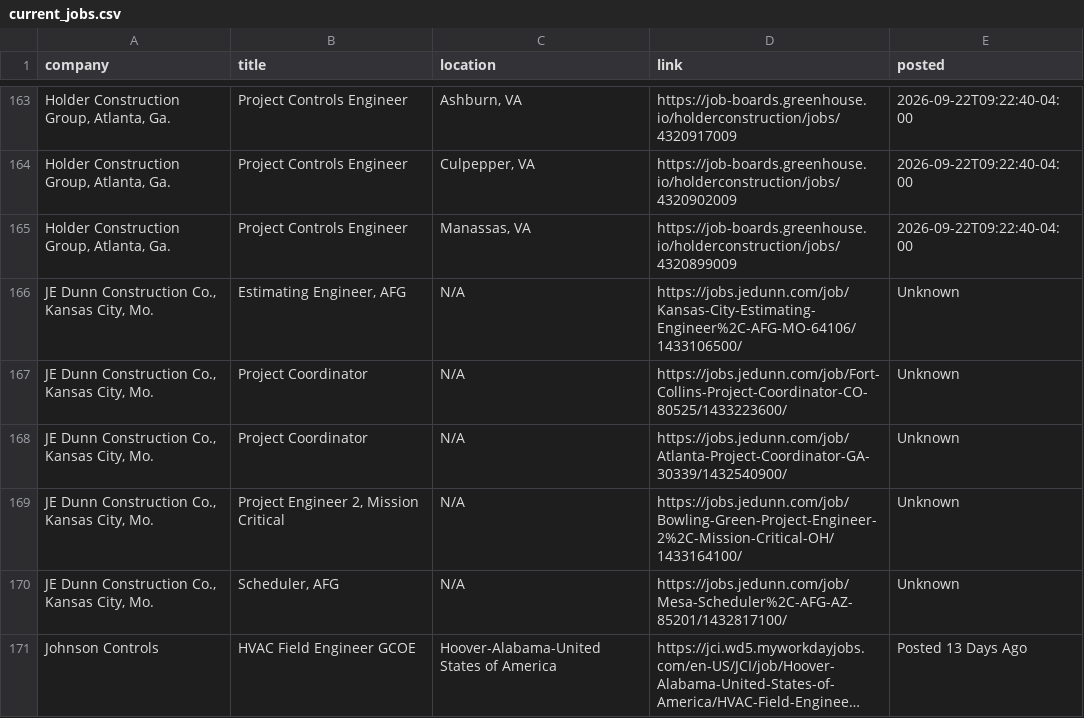
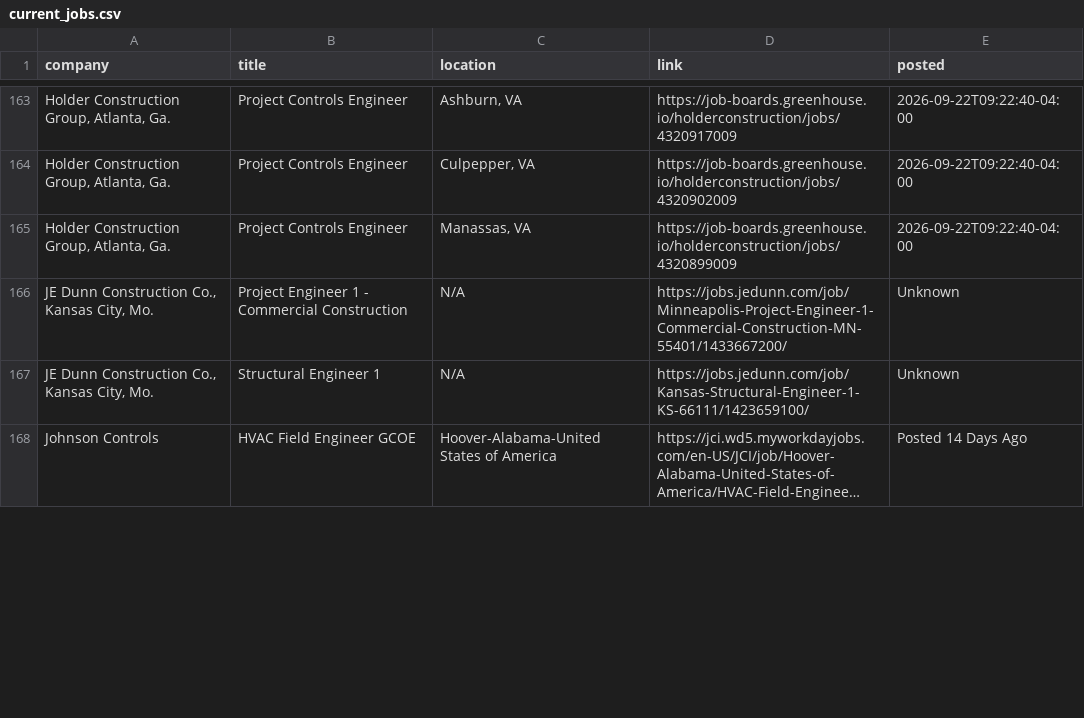
Before and after one commit to sandeepreddy46-max/Jobscrapper, a CSV file: current_jobs.csv, drawn as a sheet; only a part is shown, gaps mark what is left out; long unchanged cells end in …; removed rows and columns are numbered as before the commit, all else as after; the diff covers the shown part only; the diff names each change by its address in the sheet, - before the commit and + after, or states it on an @@ line.

Commit message:
Construction job update - 2026-10-23 07:09 UTC

```diff
--- a/current_jobs.csv
+++ b/current_jobs.csv
-row 166: JE Dunn Construction Co., Kansas City, Mo. | Estimating Engineer, AFG | N/A | https://jobs.jedunn.com/job/Kansas-City-Estimating-Engineer%2C-AFG-MO-64106/1433106500/ | Unknown
-row 167: JE Dunn Construction Co., Kansas City, Mo. | Project Coordinator | N/A | https://jobs.jedunn.com/job/Fort-Collins-Project-Coordinator-CO-80525/1433223600/ | Unknown
-row 168: JE Dunn Construction Co., Kansas City, Mo. | Project Coordinator | N/A | https://jobs.jedunn.com/job/Atlanta-Project-Coordinator-GA-30339/1432540900/ | Unknown
-B166 (title): Project Engineer 2, Mission Critical
+B166 (title): Project Engineer 1 - Commercial Construction
-D166 (link): https://jobs.jedunn.com/job/Bowling-Green-Project-Engineer-2%2C-Mission-Critical-OH/1433164100/
+D166 (link): https://jobs.jedunn.com/job/Minneapolis-Project-Engineer-1-Commercial-Construction-MN-55401/1433667200/
-B167 (title): Scheduler, AFG
+B167 (title): Structural Engineer 1
-D167 (link): https://jobs.jedunn.com/job/Mesa-Scheduler%2C-AFG-AZ-85201/1432817100/
+D167 (link): https://jobs.jedunn.com/job/Kansas-Structural-Engineer-1-KS-66111/1423659100/
-E168 (posted): Posted 13 Days Ago
+E168 (posted): Posted 14 Days Ago
```
Also changed, not shown: 1 removed row and 53 edited cells elsewhere in this file, seen_links.csv, source_health.csv, 3 other files.
